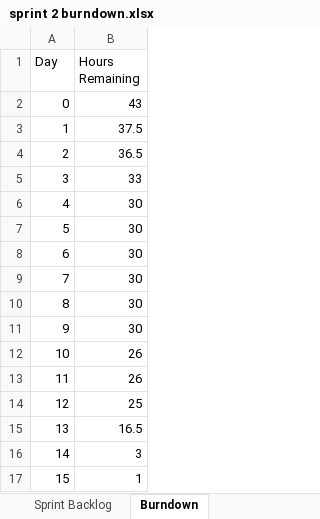
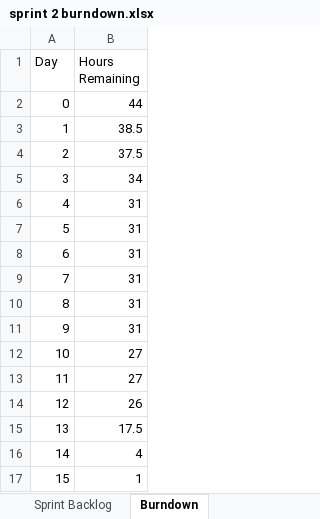
Before and after one commit to CS360-Team4/SumFunGame, an Excel workbook: Sprint 2/sprint 2 burndown.xlsx, sheet Burndown, drawn as a sheet; values as stored, in another font and other column widths than the file's, no borders; charts and pictures not drawn; the diff names each change by its address in the sheet, - before the commit and + after, or states it on an @@ line.

```diff
--- a/Sprint 2/sprint 2 burndown.xlsx (sheet Burndown)
+++ b/Sprint 2/sprint 2 burndown.xlsx (sheet Burndown)
-B2 (Hours Remaining): 43
+B2 (Hours Remaining): 44
-B3 (Hours Remaining): 37.5
+B3 (Hours Remaining): 38.5
-B4 (Hours Remaining): 36.5
+B4 (Hours Remaining): 37.5
-B5 (Hours Remaining): 33
+B5 (Hours Remaining): 34
-B6:B11 (Hours Remaining): 30
+B6:B11 (Hours Remaining): 31
-B12:B13 (Hours Remaining): 26
+B12:B13 (Hours Remaining): 27
-B14 (Hours Remaining): 25
+B14 (Hours Remaining): 26
-B15 (Hours Remaining): 16.5
+B15 (Hours Remaining): 17.5
-B16 (Hours Remaining): 3
+B16 (Hours Remaining): 4
```
Also changed, not shown: sheet Sprint Backlog, formulas that keep their value, charts or pictures, 1 other file.
